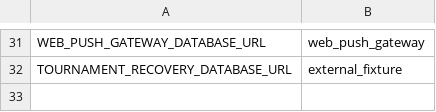
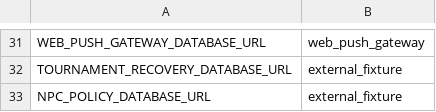
Before and after one commit to hided62/hidche_core2026, a TSV file: tools/conditional-integration-registry.tsv, drawn as a sheet; only a part is shown, gaps mark what is left out; the diff names each change by its address in the sheet, - before the commit and + after, or states it on an @@ line.

```diff
--- a/tools/conditional-integration-registry.tsv
+++ b/tools/conditional-integration-registry.tsv
+row 33: NPC_POLICY_DATABASE_URL | external_fixture
```
Also changed, not shown: 8 other files.
